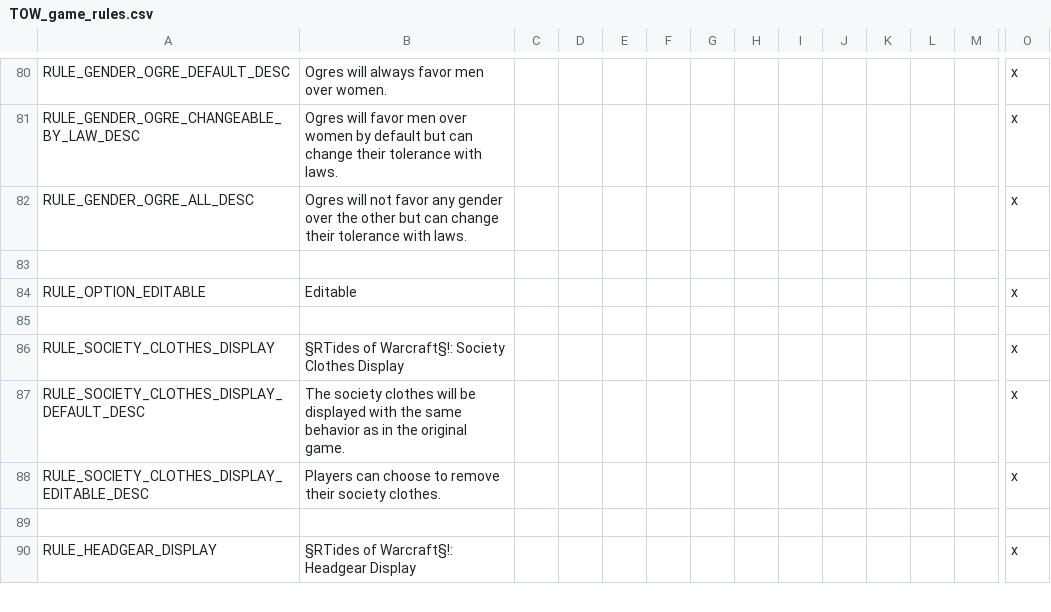
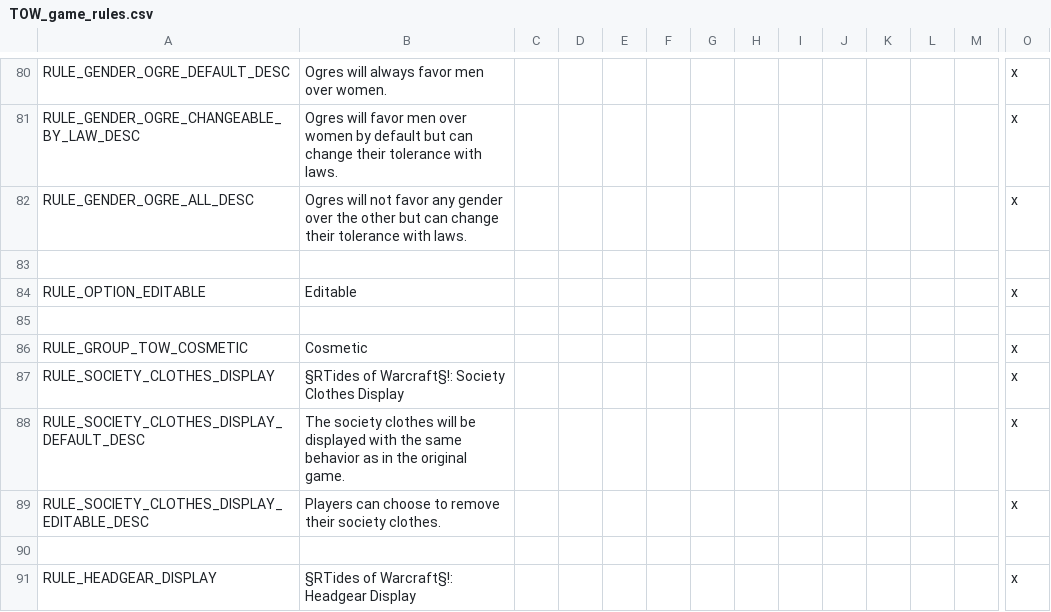
Before and after one commit to blackdragonTOW/Tides-of-Warcraft, a CSV file: localisation/TOW_game_rules.csv, drawn as a sheet; only a part is shown, gaps mark what is left out; rows hold the shown columns only; the diff names each change by its address in the sheet, - before the commit and + after, or states it on an @@ line.

```diff
--- a/localisation/TOW_game_rules.csv
+++ b/localisation/TOW_game_rules.csv
+row 86: RULE_GROUP_TOW_COSMETIC | Cosmetic |  |  |  |  |  |  |  |  |  |  |  | x
```
Also changed, not shown: 21 other files.
